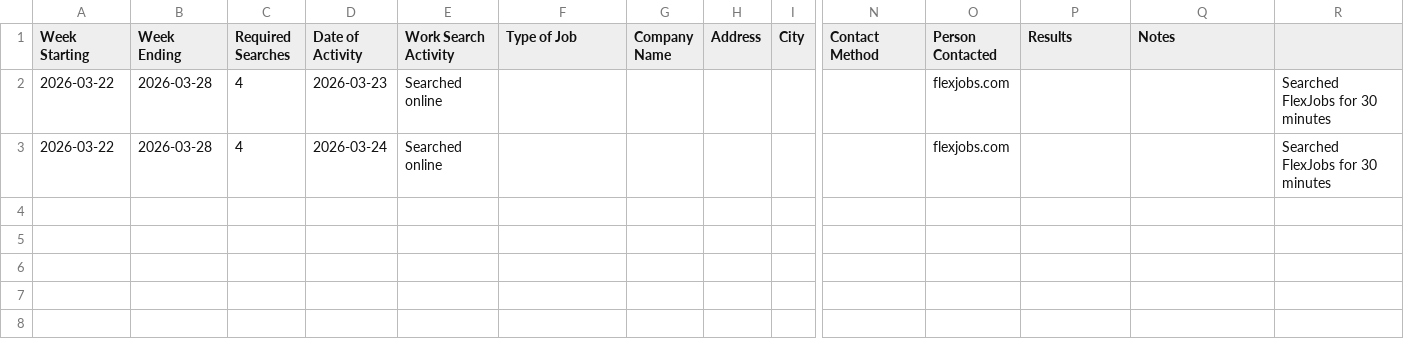
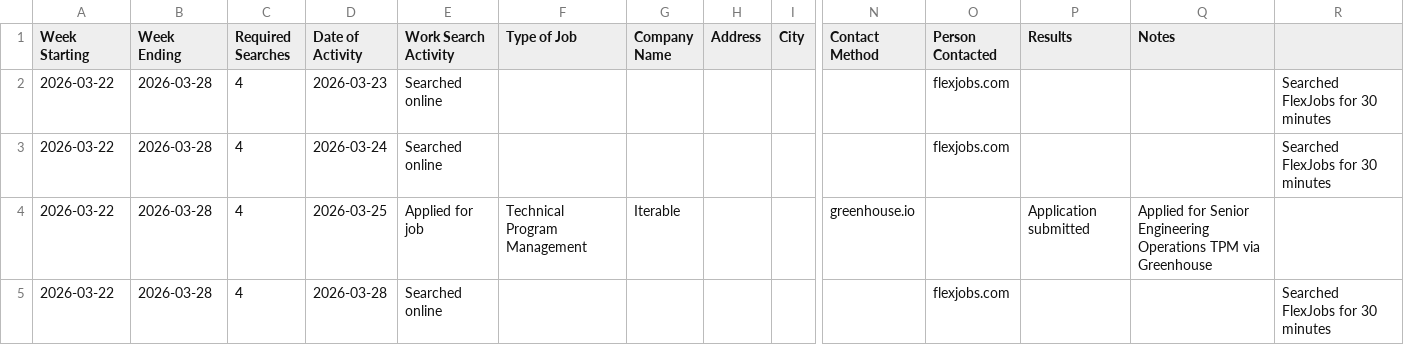
Before and after one commit to MatthewDruhl/marvin, a CSV file: content/jobs/TWC/work-search-week-26-03-22.csv, drawn as a sheet; only a part is shown, gaps mark what is left out; rows hold the shown columns only; the diff names each change by its address in the sheet, - before the commit and + after, or states it on an @@ line.

```diff
--- a/content/jobs/TWC/work-search-week-26-03-22.csv
+++ b/content/jobs/TWC/work-search-week-26-03-22.csv
+row 4: 2026-03-22 | 2026-03-28 | 4 | 2026-03-25 | Applied for job | Technical Program Management | Iterable |  |  | greenhouse.io |  | Application submitted | Applied for Senior Engineering Operations TPM via Greenhouse
+row 5: 2026-03-22 | 2026-03-28 | 4 | 2026-03-28 | Searched online |  |  |  |  |  | flexjobs.com |  |  | Searched FlexJobs for 30 minutes
```
Also changed, not shown: content/jobs/TWC/job-application-tracker.csv, 18 other files.
